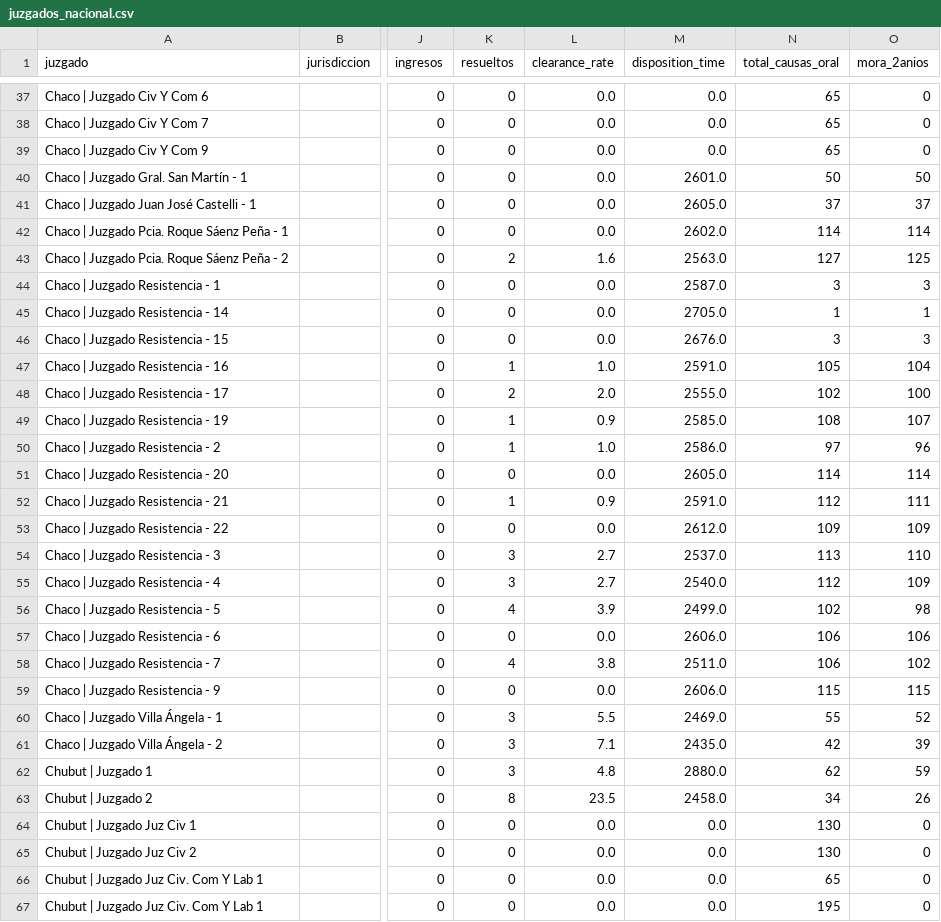
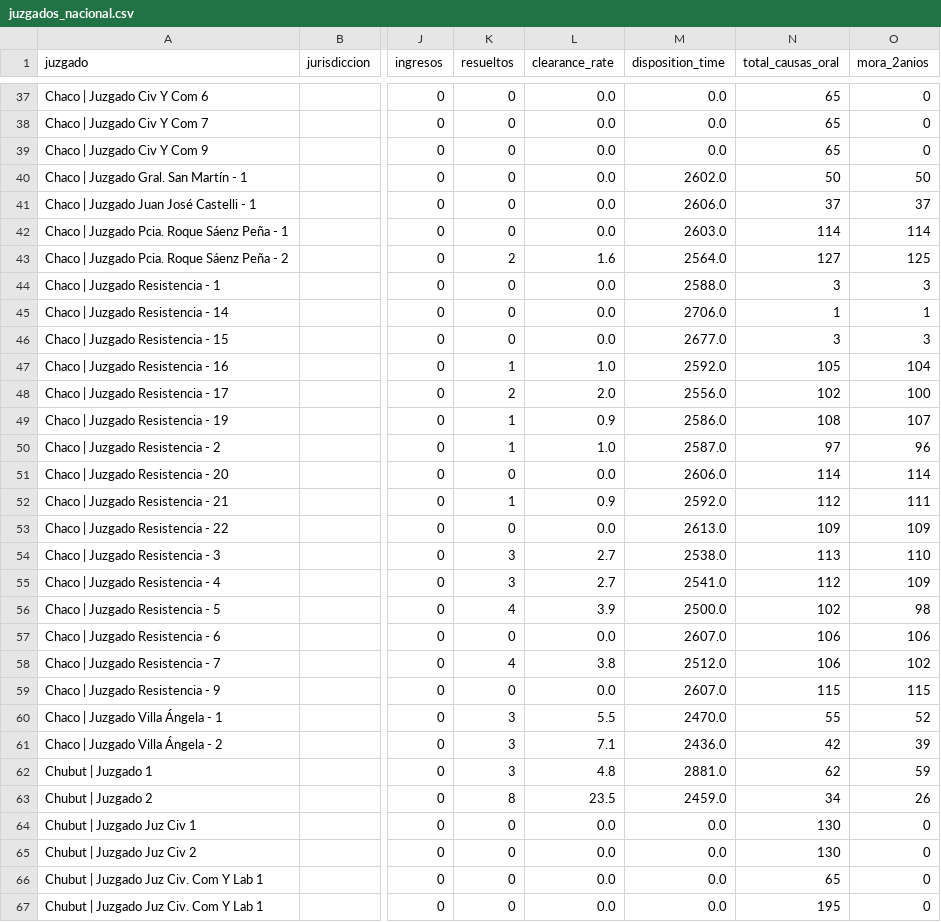
Before and after one commit to Viny2030/justicia, a CSV file: juzgados_nacional.csv, drawn as a sheet; only a part is shown, gaps mark what is left out; the diff covers the shown part only; the diff names each change by its address in the sheet, - before the commit and + after, or states it on an @@ line.

```diff
--- a/juzgados_nacional.csv
+++ b/juzgados_nacional.csv
-M40 (disposition_time): 2601.0
+M40 (disposition_time): 2602.0
-M41 (disposition_time): 2605.0
+M41 (disposition_time): 2606.0
-M42 (disposition_time): 2602.0
+M42 (disposition_time): 2603.0
-M43 (disposition_time): 2563.0
+M43 (disposition_time): 2564.0
-M44 (disposition_time): 2587.0
+M44 (disposition_time): 2588.0
-M45 (disposition_time): 2705.0
+M45 (disposition_time): 2706.0
-M46 (disposition_time): 2676.0
+M46 (disposition_time): 2677.0
-M47 (disposition_time): 2591.0
+M47 (disposition_time): 2592.0
-M48 (disposition_time): 2555.0
+M48 (disposition_time): 2556.0
-M49 (disposition_time): 2585.0
+M49 (disposition_time): 2586.0
-M50 (disposition_time): 2586.0
+M50 (disposition_time): 2587.0
-M51 (disposition_time): 2605.0
+M51 (disposition_time): 2606.0
-M52 (disposition_time): 2591.0
+M52 (disposition_time): 2592.0
-M53 (disposition_time): 2612.0
+M53 (disposition_time): 2613.0
-M54 (disposition_time): 2537.0
+M54 (disposition_time): 2538.0
-M55 (disposition_time): 2540.0
+M55 (disposition_time): 2541.0
-M56 (disposition_time): 2499.0
+M56 (disposition_time): 2500.0
-M57 (disposition_time): 2606.0
+M57 (disposition_time): 2607.0
-M58 (disposition_time): 2511.0
+M58 (disposition_time): 2512.0
-M59 (disposition_time): 2606.0
+M59 (disposition_time): 2607.0
-M60 (disposition_time): 2469.0
+M60 (disposition_time): 2470.0
-M61 (disposition_time): 2435.0
+M61 (disposition_time): 2436.0
-M62 (disposition_time): 2880.0
+M62 (disposition_time): 2881.0
-M63 (disposition_time): 2458.0
+M63 (disposition_time): 2459.0
```
Also changed, not shown: 86 edited cells elsewhere in this file, 1 other file.
